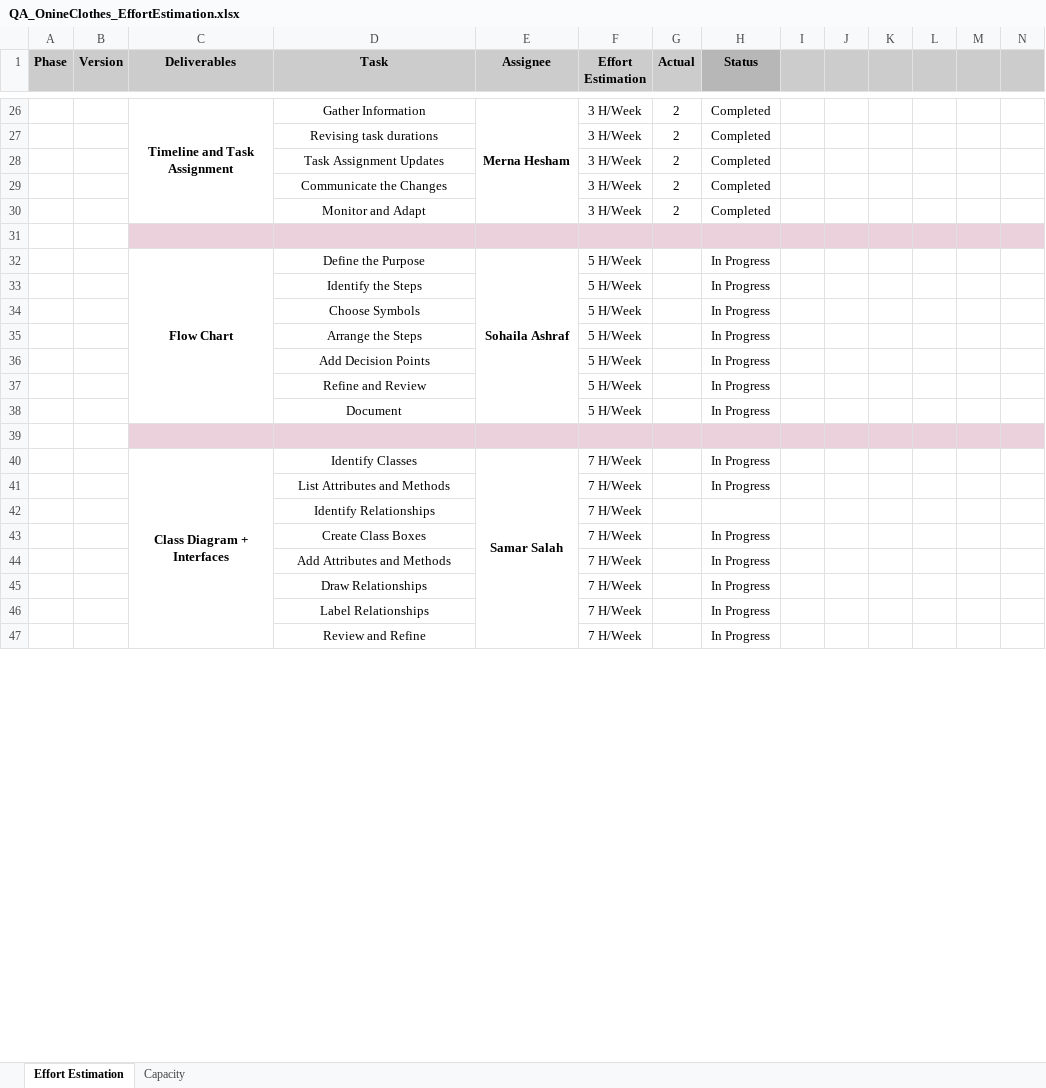
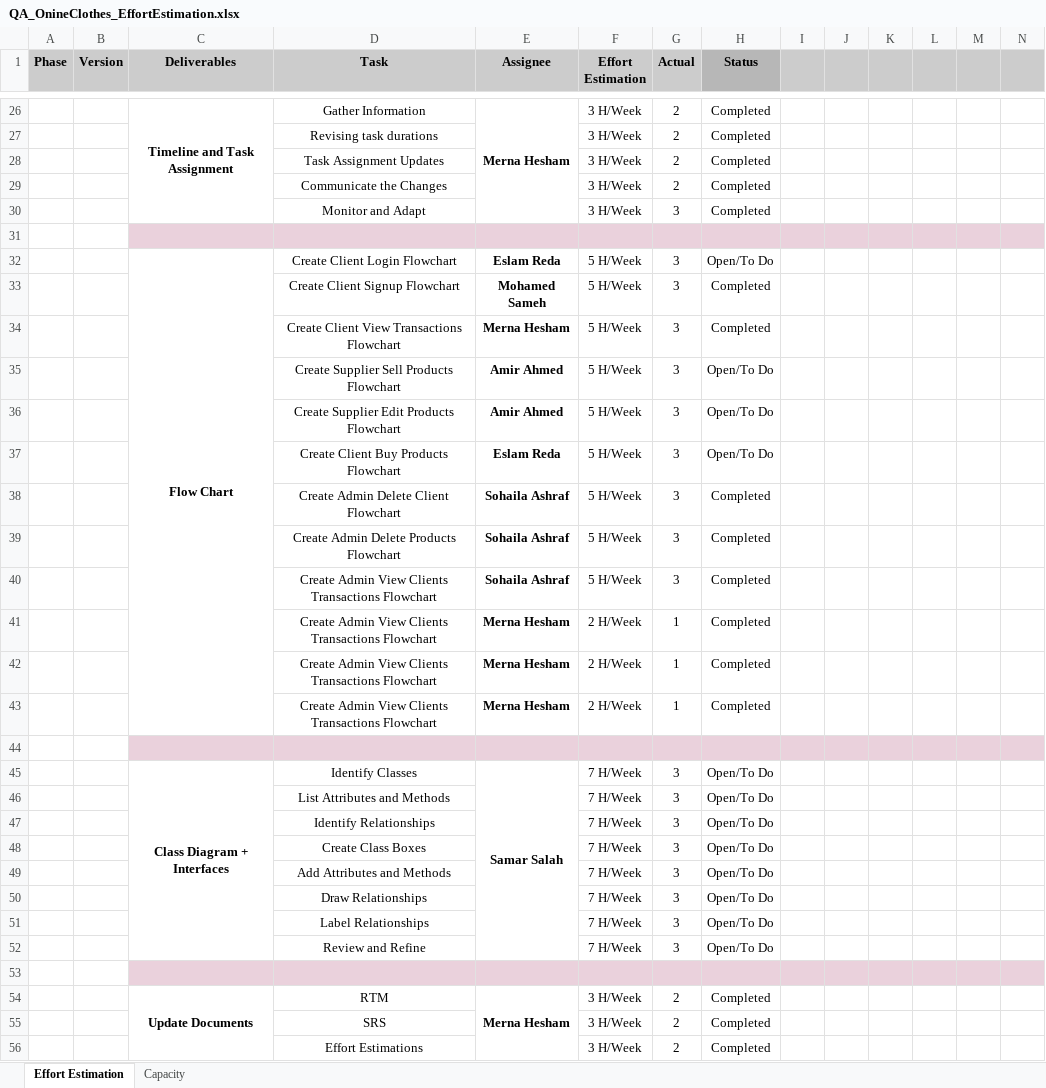
Before and after one commit to Muhammed-Sameh/QA_Workshop_ClothesStore, an Excel workbook: Design/QA_OnineClothes_EffortEstimation.xlsx, sheet Effort Estimation, drawn as a sheet; only a part is shown, gaps mark what is left out; values as stored, in another font and other column widths than the file's, no borders; charts and pictures not drawn; removed rows and columns are numbered as before the commit, all else as after; the diff covers the shown part only; the diff names each change by its address in the sheet, - before the commit and + after, or states it on an @@ line.

```diff
--- a/Design/QA_OnineClothes_EffortEstimation.xlsx (sheet Effort Estimation)
+++ b/Design/QA_OnineClothes_EffortEstimation.xlsx (sheet Effort Estimation)
-G30 (Actual): 2
+G30 (Actual): 3
-row 32:  |  | Flow Chart | Define the Purpose | Sohaila Ashraf | 5 H/Week |  | In Progress
-row 33:  |  |  | Identify the Steps |  | 5 H/Week |  | In Progress
-row 34:  |  |  | Choose Symbols |  | 5 H/Week |  | In Progress
-row 35:  |  |  | Arrange the Steps |  | 5 H/Week |  | In Progress
-row 36:  |  |  | Add Decision Points |  | 5 H/Week |  | In Progress
-row 37:  |  |  | Refine and Review |  | 5 H/Week |  | In Progress
-row 38:  |  |  | Document |  | 5 H/Week |  | In Progress
+row 32:  |  | Flow Chart | Create Client Login Flowchart | Eslam Reda | 5 H/Week | 3 | Open/To Do
+row 33:  |  |  | Create Client Signup Flowchart | Mohamed Sameh | 5 H/Week | 3 | Completed
+row 34:  |  |  | Create Client View Transactions Flowchart | Merna Hesham | 5 H/Week | 3 | Completed
+row 35:  |  |  | Create Supplier Sell Products Flowchart | Amir Ahmed | 5 H/Week | 3 | Open/To Do
+row 36:  |  |  | Create Supplier Edit Products Flowchart | Amir Ahmed | 5 H/Week | 3 | Open/To Do
+row 37:  |  |  | Create Client Buy Products Flowchart | Eslam Reda | 5 H/Week | 3 | Open/To Do
+row 38:  |  |  | Create Admin Delete Client Flowchart | Sohaila Ashraf | 5 H/Week | 3 | Completed
+row 39:  |  |  | Create Admin Delete Products Flowchart | Sohaila Ashraf | 5 H/Week | 3 | Completed
+row 40:  |  |  | Create Admin View Clients Transactions Flowchart | Sohaila Ashraf | 5 H/Week | 3 | Completed
+row 41:  |  |  | Create Admin View Clients Transactions Flowchart | Merna Hesham | 2 H/Week | 1 | Completed
+row 42:  |  |  | Create Admin View Clients Transactions Flowchart | Merna Hesham | 2 H/Week | 1 | Completed
+row 43:  |  |  | Create Admin View Clients Transactions Flowchart | Merna Hesham | 2 H/Week | 1 | Completed
-G45:G52 (Actual): (empty)
+G45:G52 (Actual): 3
-H45:H46 (Status): In Progress
+H45:H46 (Status): Open/To Do
-H47 (Status): (empty)
+H47 (Status): Open/To Do
-H48:H52 (Status): In Progress
+H48:H52 (Status): Open/To Do
+row 53: (empty)
+row 54:  |  | Update Documents | RTM | Merna Hesham | 3 H/Week | 2 | Completed
+row 55:  |  |  | SRS |  | 3 H/Week | 2 | Completed
+row 56:  |  |  | Effort Estimations |  | 3 H/Week | 2 | Completed
```
Also changed, not shown: other rows of this sheet, sheet Capacity, Design/QA_ClothesStore_RTM.xlsx, Design/QA_ClothesStore_SRS.xlsx, 2 other files.
